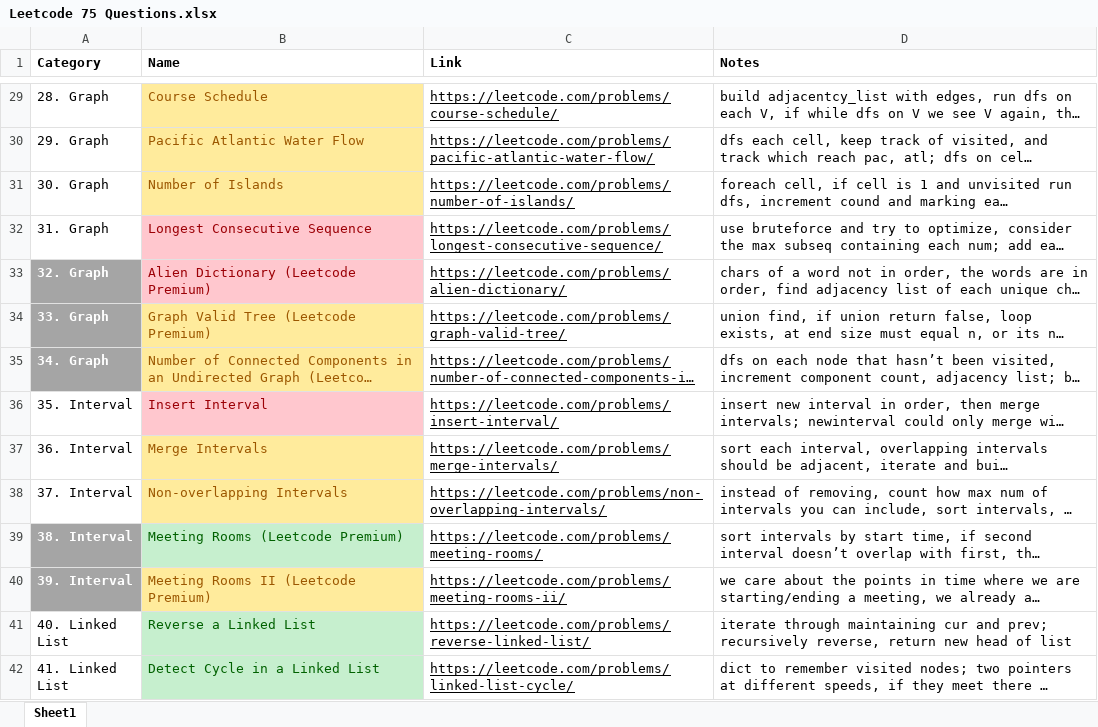
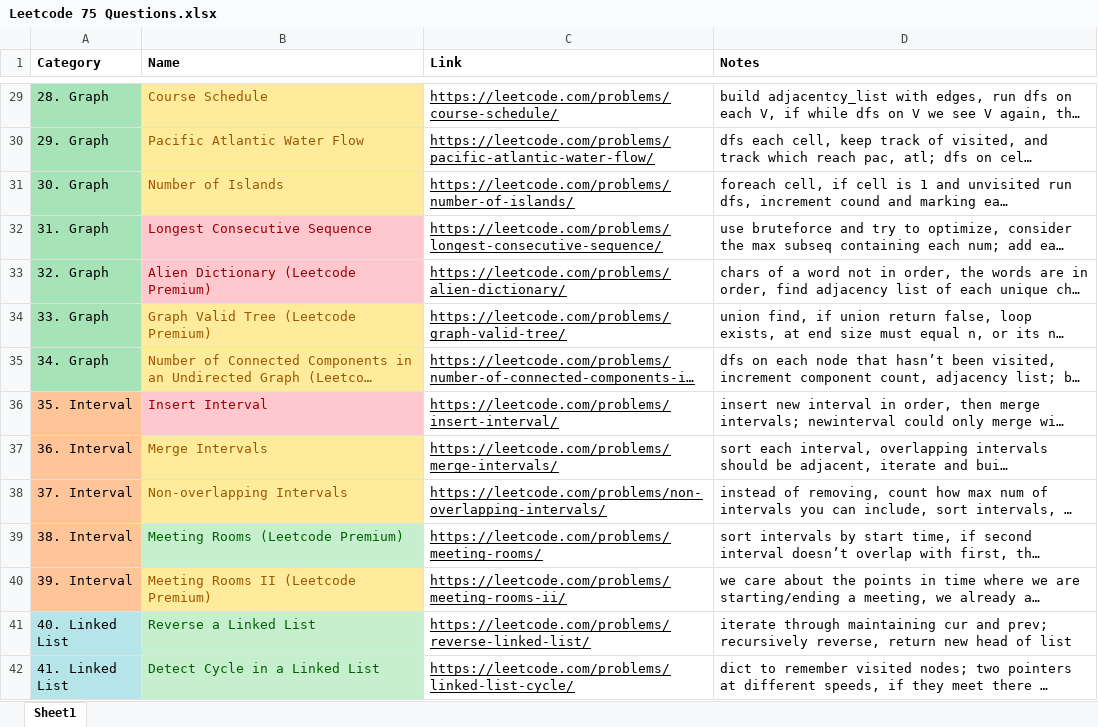
Before and after one commit to CodeRabbitHub/Python, an Excel workbook: Leetcode/Leetcode 75 Questions.xlsx, sheet Sheet1, drawn as a sheet; only a part is shown, gaps mark what is left out; long unchanged cells end in …; values as stored, in another font and other column widths than the file's, no borders; the diff covers the shown part only; the diff names each change by its address in the sheet, - before the commit and + after, or states it on an @@ line.

```diff
--- a/Leetcode/Leetcode 75 Questions.xlsx (sheet Sheet1)
+++ b/Leetcode/Leetcode 75 Questions.xlsx (sheet Sheet1)
-A29:A32 fill: none
+A29:A32 fill: #A6E4B7
@@ A33:A35 bold: on → off, text colour: #FFFFFF → black, fill: #A5A5A5 → #A6E4B7 @@
-A36:A38 fill: none
+A36:A38 fill: #FFC599
@@ A39:A40 fill: #A5A5A5 → #FFC599, bold: on → off, text colour: #FFFFFF → black @@
-A41:A42 fill: none
+A41:A42 fill: #B5E5E8
```
Also changed, not shown: cell formats elsewhere in this sheet, 1 other file.
